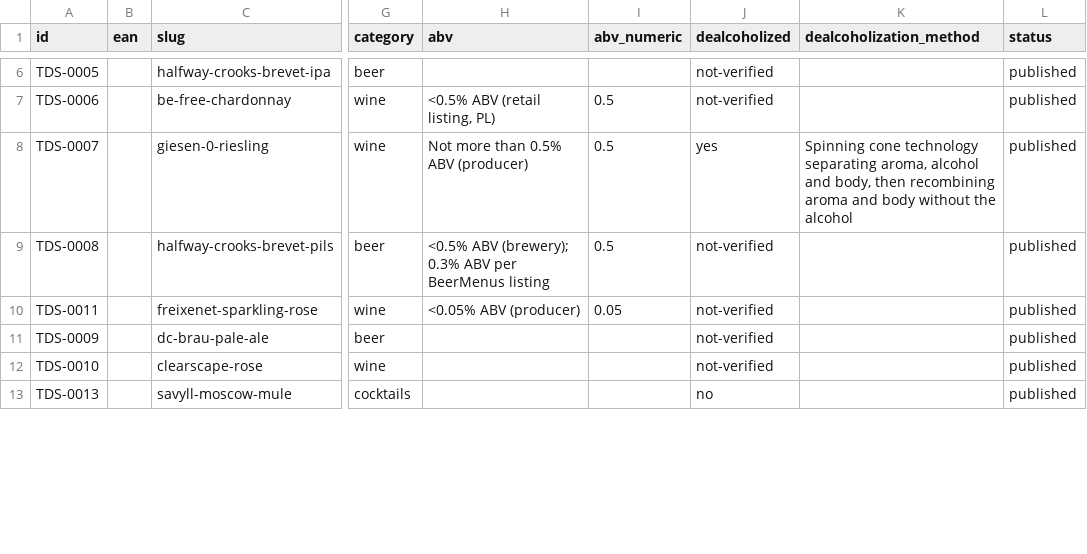
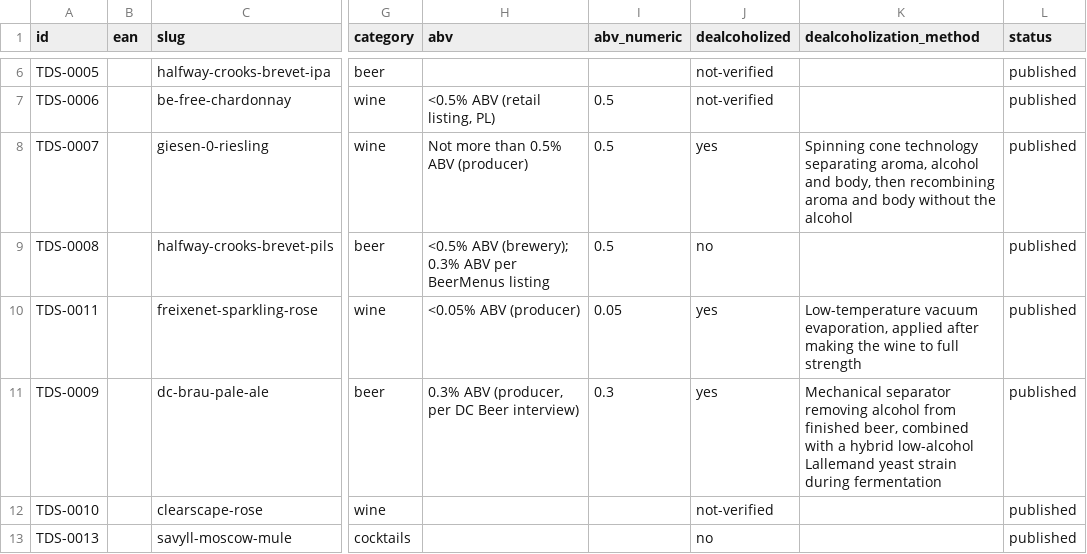
Before and after one commit to karlhillx/karlhill.com, a CSV file: clients/the-dry-standard/data/products.csv, drawn as a sheet; only a part is shown, gaps mark what is left out; the diff covers the shown part only; the diff names each change by its address in the sheet, - before the commit and + after, or states it on an @@ line.

Commit message:
Update dealcoholization sourcing across 25 Dry Standard reviews
Refreshed dealcoholization claims with newly sourced producer/retailer
detail, and fixed factual-source contract violations caught by
dry-standard:validate along the way:

- 90-cellars-lot-230, almost-zero-ravishing-rose, dc-brau-pale-ale,
  french-bloom-le-blanc: promoted to dealcoholization_method with a
  named process (reverse osmosis, spinning cone, mechanical separator,
  three-stage vacuum) now that a source names it; tagged the backing
  source's claims with `method`.
- band-of-vintners-freestyle, be-free-chardonnay, be-free-rose,
  be-free-sauvignon-blanc, be-free-white-sparkling, best-day-kolsch,
  biagio-cru-rose-all-day, magic-box-vanish-riesling,
  wolffer-spring-in-a-bottle: reverted dealcoholized from yes back to
  not-verified — sources confirm removal happened but no method is
  named, so `yes` outran the factual-source contract.
- wolffer-spring-in-a-bottle also gained region, base_beverage,
  producer detail and two new sources; resolved its Germany/NY origin
  discrepancy note.

Other reviews in this batch (appalina-chardonnay, deschutes-fresh-
squeezed-na, freixenet-0-0/sparkling-rose, go-brewing-sunbeam-pils,
grolsch-0-0, halfway-crooks-brevet-pils, nonny-czech-pilsner,
tired-hands-n-alien-church, untitled-art-flvr-*) carried minor copy
and sourcing refinements with no contract violations.

Verified: `php artisan dry-standard:validate` passes on all 100
reviews; `php artisan dry-standard:build` synced 190 catalog products
(101 published reviews) cleanly.

```diff
--- a/clients/the-dry-standard/data/products.csv
+++ b/clients/the-dry-standard/data/products.csv
-J9 (dealcoholized): not-verified
+J9 (dealcoholized): no
-J10:J11 (dealcoholized): not-verified
+J10:J11 (dealcoholized): yes
-K10 (dealcoholization_method): (empty)
+K10 (dealcoholization_method): Low-temperature vacuum evaporation, applied after making the wine to full strength
-H11 (abv): (empty)
+H11 (abv): 0.3% ABV (producer, per DC Beer interview)
-I11 (abv_numeric): (empty)
+I11 (abv_numeric): 0.3
-K11 (dealcoholization_method): (empty)
+K11 (dealcoholization_method): Mechanical separator removing alcohol from finished beer, combined with a hybrid low-alcohol Lallemand yeast strain during fermentation
```
Also changed, not shown: 23 edited cells elsewhere in this file, 25 other files.
